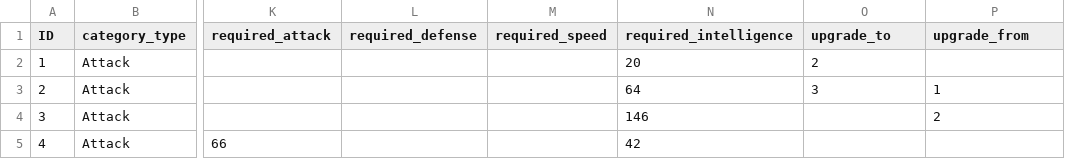
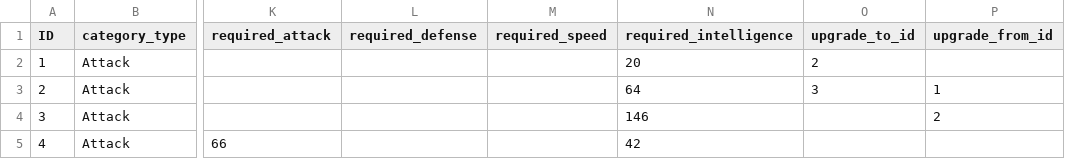
Before and after one commit to cmsato09/DQMonstersDB-API, a CSV file: csv_files/DQM1_skills.csv, drawn as a sheet; only a part is shown, gaps mark what is left out; the diff names each change by its address in the sheet, - before the commit and + after, or states it on an @@ line.

Commit message:
work-in-progress: upgrade_to skill not displaying
- commented out upgrade_from_id due to multiple foreign key error
- edited csv file, so you will have to rerun create_datbase.py

```diff
--- a/csv_files/DQM1_skills.csv
+++ b/csv_files/DQM1_skills.csv
-O1: upgrade_to
+O1: upgrade_to_id
-P1: upgrade_from
+P1: upgrade_from_id
```
Also changed, not shown: 1 other file.
